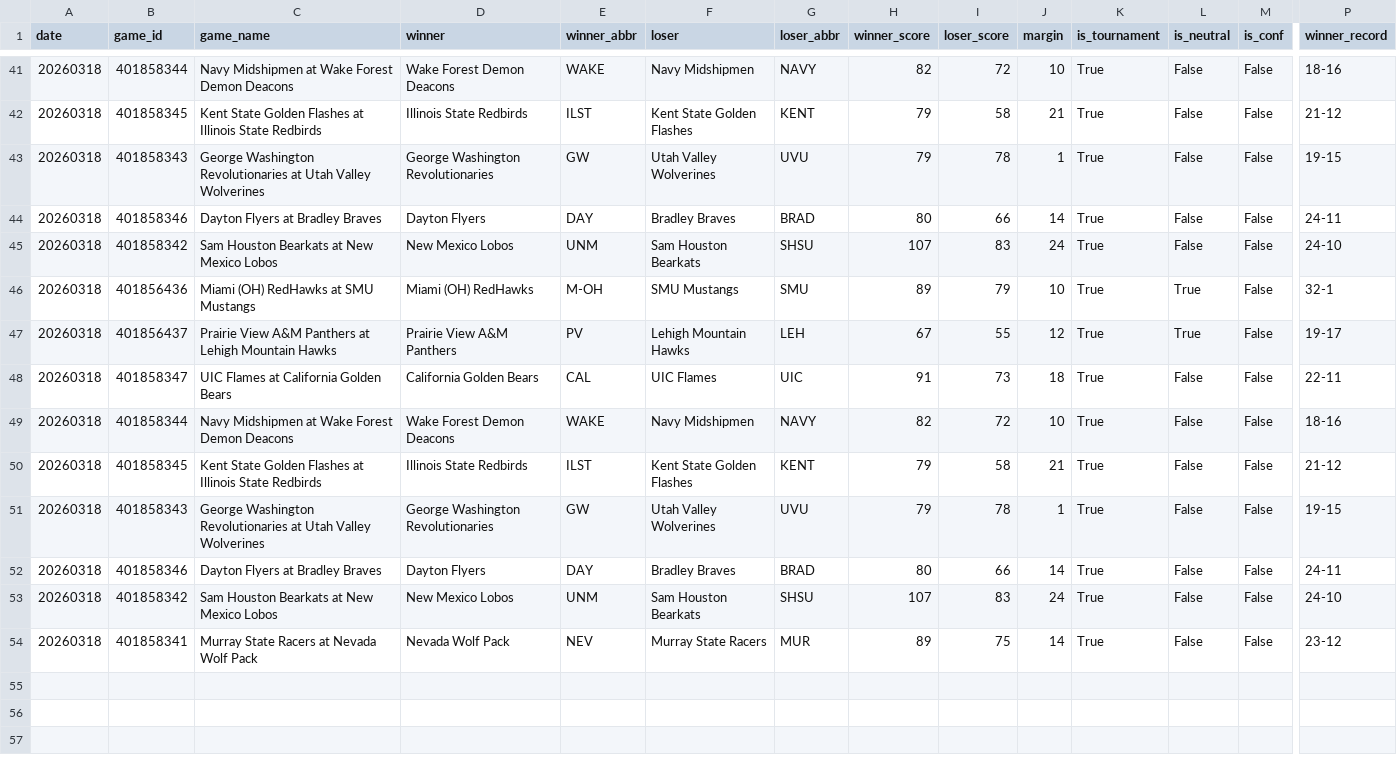
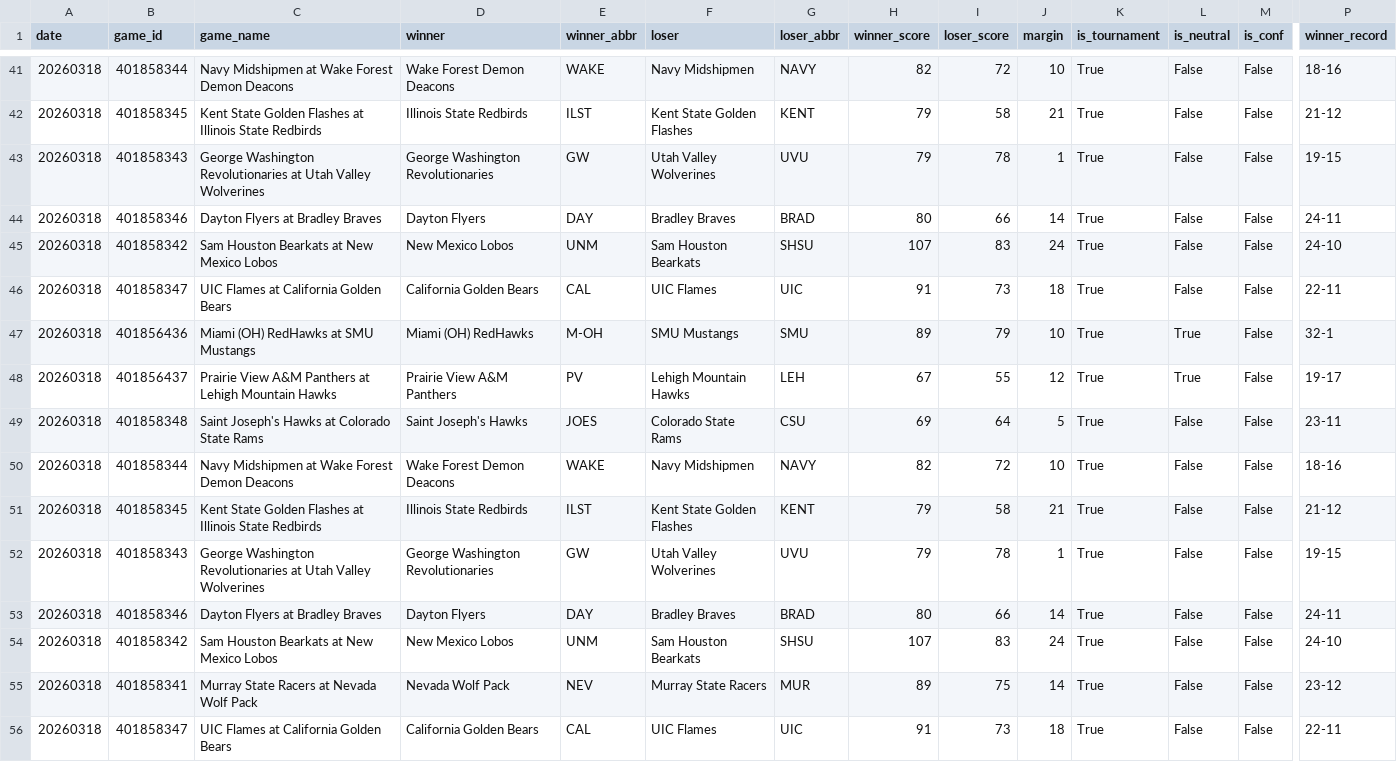
Before and after one commit to ctorres2406/sixth-sense-strategy, a CSV file: data/espn_raw.csv, drawn as a sheet; only a part is shown, gaps mark what is left out; rows hold the shown columns only; the diff names each change by its address in the sheet, - before the commit and + after, or states it on an @@ line.

```diff
--- a/data/espn_raw.csv
+++ b/data/espn_raw.csv
@@ row 48 moved to row 46: 20260318 @@
+row 49: 20260318 | 401858348 | Saint Joseph's Hawks at Colorado State Rams | Saint Joseph's Hawks | JOES | Colorado State Rams | CSU | 69 | 64 | 5 | True | False | False | 23-11
+row 56: 20260318 | 401858347 | UIC Flames at California Golden Bears | California Golden Bears | CAL | UIC Flames | UIC | 91 | 73 | 18 | True | False | False | 22-11
```
Also changed, not shown: data/espn_scores.csv, data/live_odds.csv.
